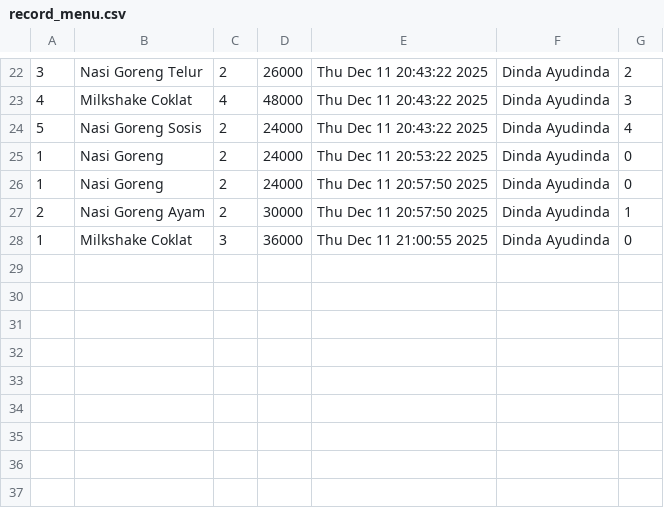
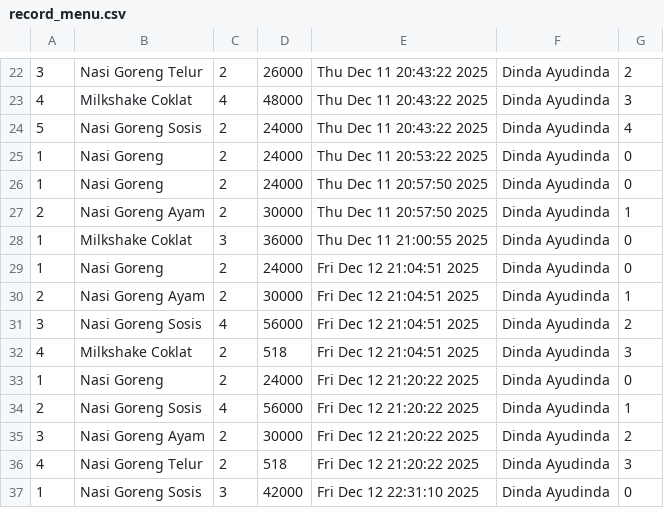
Before and after one commit to FikriAnwari/AlgoProg_LAB, a CSV file: record_menu.csv, drawn as a sheet; only a part is shown, gaps mark what is left out; the diff names each change by its address in the sheet, - before the commit and + after, or states it on an @@ line.

```diff
--- a/record_menu.csv
+++ b/record_menu.csv
+row 29: 1 | Nasi Goreng | 2 | 24000 | Fri Dec 12 21:04:51 2025 | Dinda Ayudinda | 0
+row 30: 2 | Nasi Goreng Ayam | 2 | 30000 | Fri Dec 12 21:04:51 2025 | Dinda Ayudinda | 1
+row 31: 3 | Nasi Goreng Sosis | 4 | 56000 | Fri Dec 12 21:04:51 2025 | Dinda Ayudinda | 2
+row 32: 4 | Milkshake Coklat | 2 | 518 | Fri Dec 12 21:04:51 2025 | Dinda Ayudinda | 3
+row 33: 1 | Nasi Goreng | 2 | 24000 | Fri Dec 12 21:20:22 2025 | Dinda Ayudinda | 0
+row 34: 2 | Nasi Goreng Sosis | 4 | 56000 | Fri Dec 12 21:20:22 2025 | Dinda Ayudinda | 1
+row 35: 3 | Nasi Goreng Ayam | 2 | 30000 | Fri Dec 12 21:20:22 2025 | Dinda Ayudinda | 2
+row 36: 4 | Nasi Goreng Telur | 2 | 518 | Fri Dec 12 21:20:22 2025 | Dinda Ayudinda | 3
+row 37: 1 | Nasi Goreng Sosis | 3 | 42000 | Fri Dec 12 22:31:10 2025 | Dinda Ayudinda | 0
```
Also changed, not shown: 2 other files.
